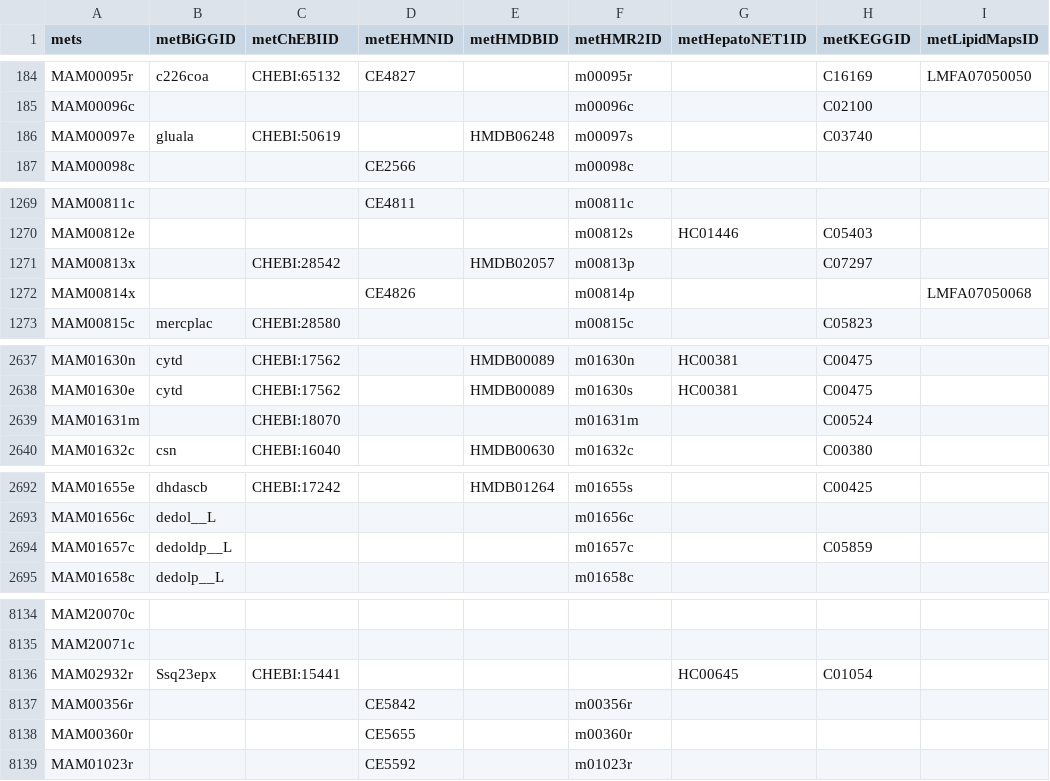
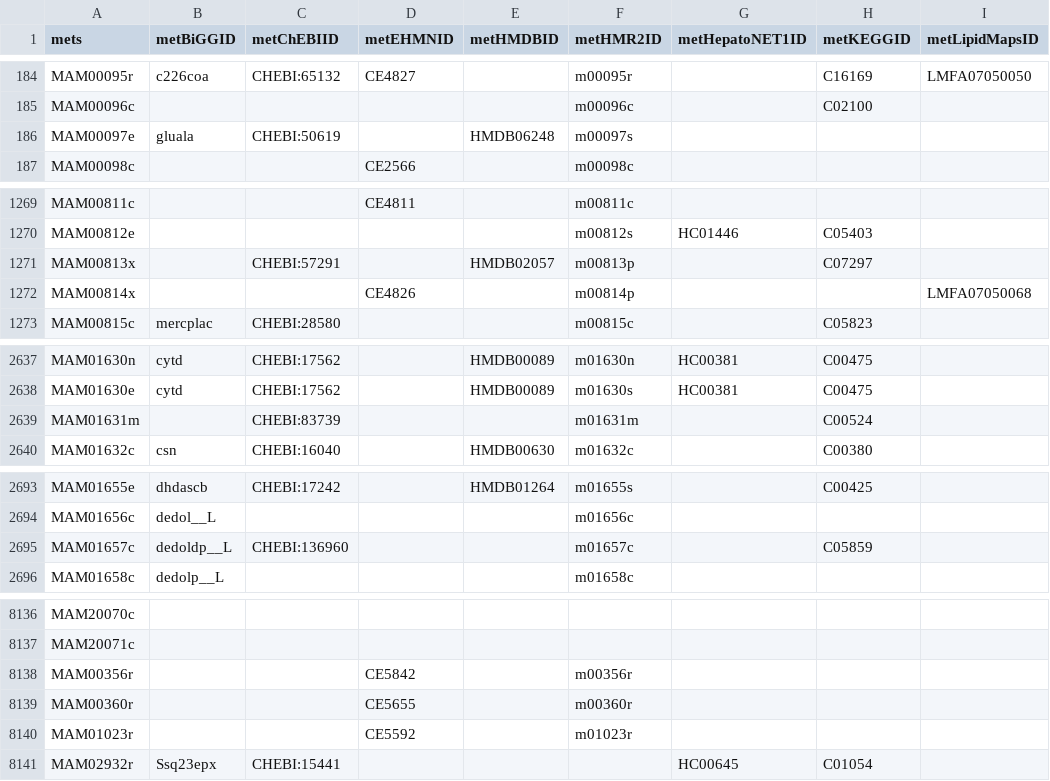
Before and after one commit to SysBioChalmers/Worm-GEM, a TSV file: model/metabolites.tsv, drawn as a sheet; only a part is shown, gaps mark what is left out; addresses are those after the commit; the diff covers the shown part only; the diff names each change by its address in the sheet, - before the commit and + after, or states it on an @@ line.

```diff
--- a/model/metabolites.tsv
+++ b/model/metabolites.tsv
-H186 (metKEGGID): C03740
+H186 (metKEGGID): (empty)
-C1271 (metChEBIID): CHEBI:28542
+C1271 (metChEBIID): CHEBI:57291
-C2639 (metChEBIID): CHEBI:18070
+C2639 (metChEBIID): CHEBI:83739
-C2695 (metChEBIID): (empty)
+C2695 (metChEBIID): CHEBI:136960
@@ row 8136 moved to row 8141: MAM02932r @@
```
Also changed, not shown: 3 added rows, 1 removed row and 4 edited cells elsewhere in this file, 7 other files.
